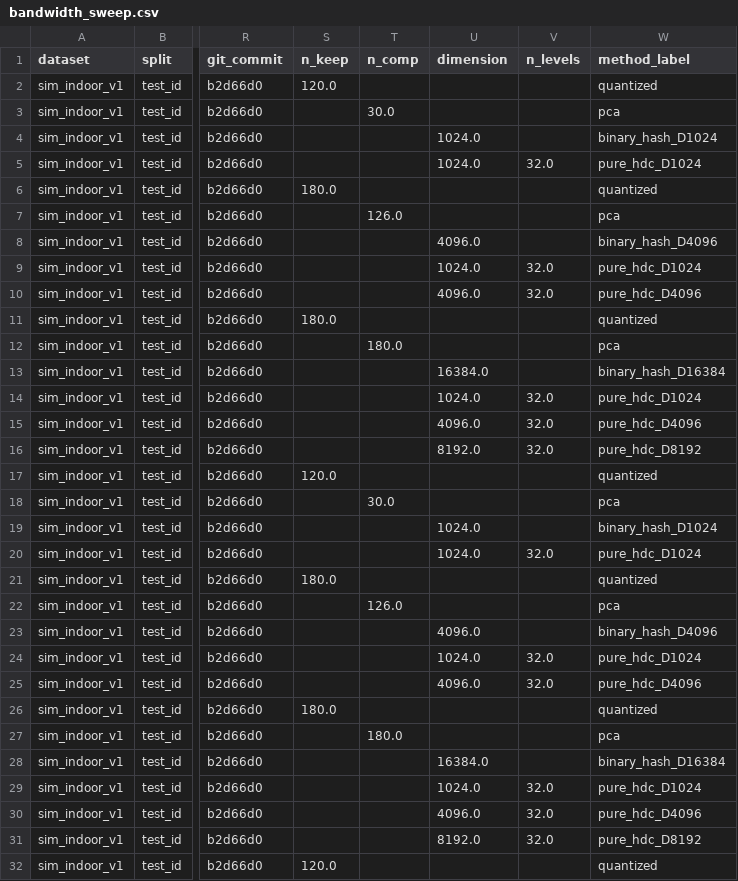
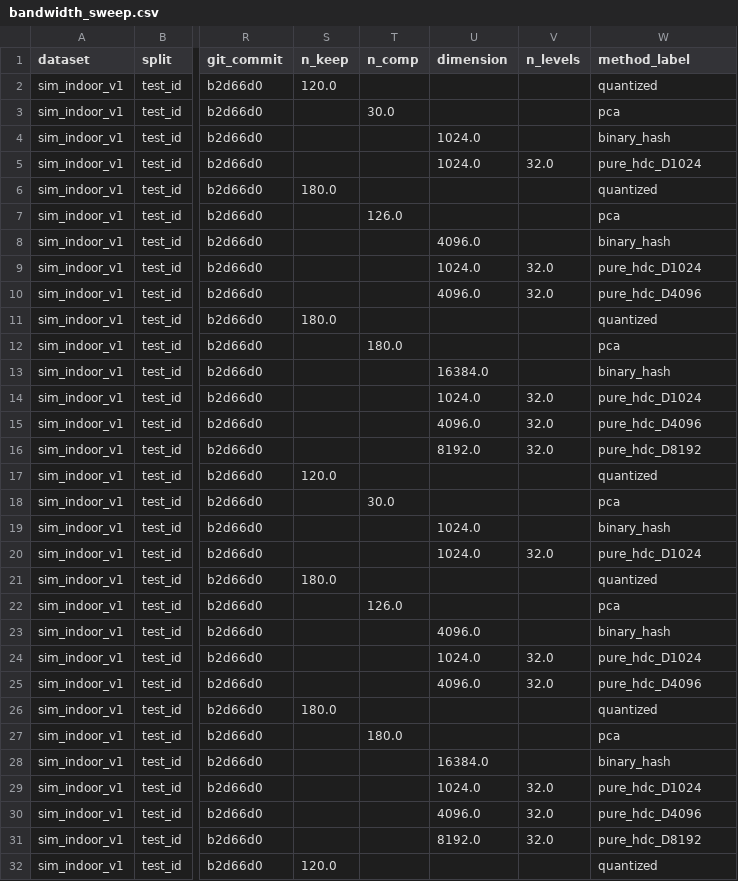
Before and after one commit to RIICKY137/Robust-Task-Aware-LiDAR-Communication-with-Hyperdimensional-Multi-Prototype-Representations, a CSV file: results/tables/bandwidth_sweep.csv, drawn as a sheet; only a part is shown, gaps mark what is left out; the diff covers the shown part only; the diff names each change by its address in the sheet, - before the commit and + after, or states it on an @@ line.

Commit message:
Record Stage 2–5 sweep artifacts and generated reports.
Burst, packet-loss, sensor-shift, and hybrid JSONL plus the figures and markdown that aggregate_results.py wrote from those runs.

Co-authored-by: rick137 <rick137@terpmail.umd.edu>

```diff
--- a/results/tables/bandwidth_sweep.csv
+++ b/results/tables/bandwidth_sweep.csv
-W4 (method_label): binary_hash_D1024
+W4 (method_label): binary_hash
-W8 (method_label): binary_hash_D4096
+W8 (method_label): binary_hash
-W13 (method_label): binary_hash_D16384
+W13 (method_label): binary_hash
-W19 (method_label): binary_hash_D1024
+W19 (method_label): binary_hash
-W23 (method_label): binary_hash_D4096
+W23 (method_label): binary_hash
-W28 (method_label): binary_hash_D16384
+W28 (method_label): binary_hash
```
Also changed, not shown: 3 edited cells elsewhere in this file, 17 other files.
